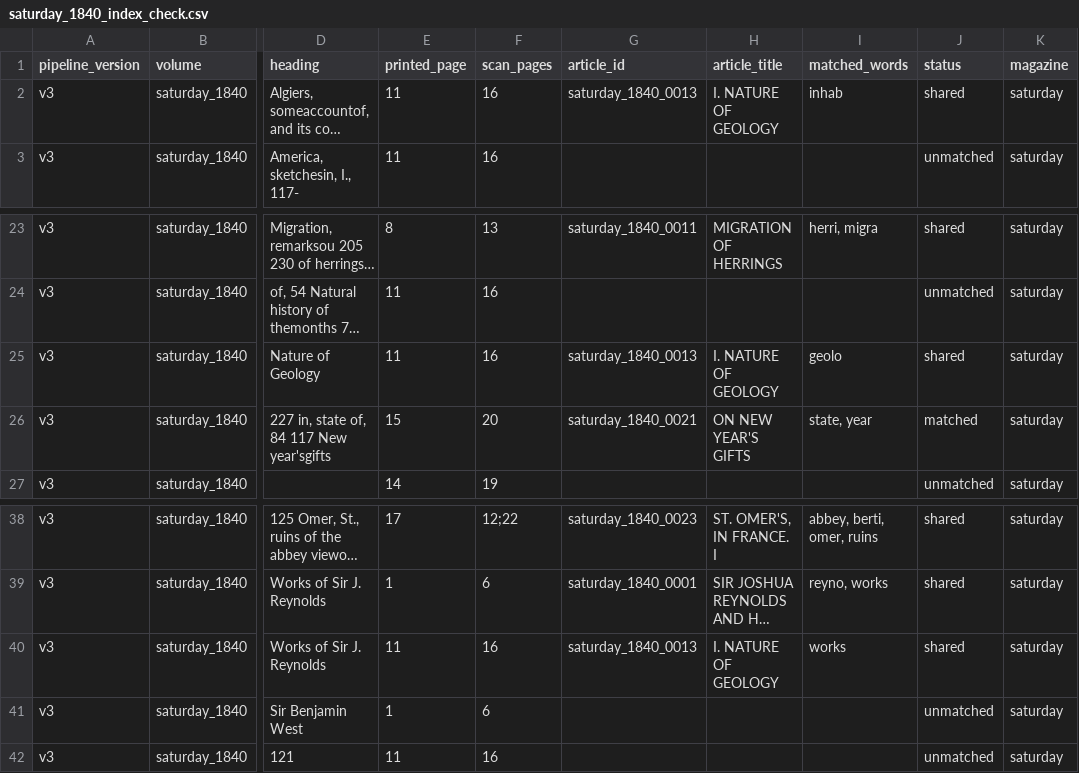
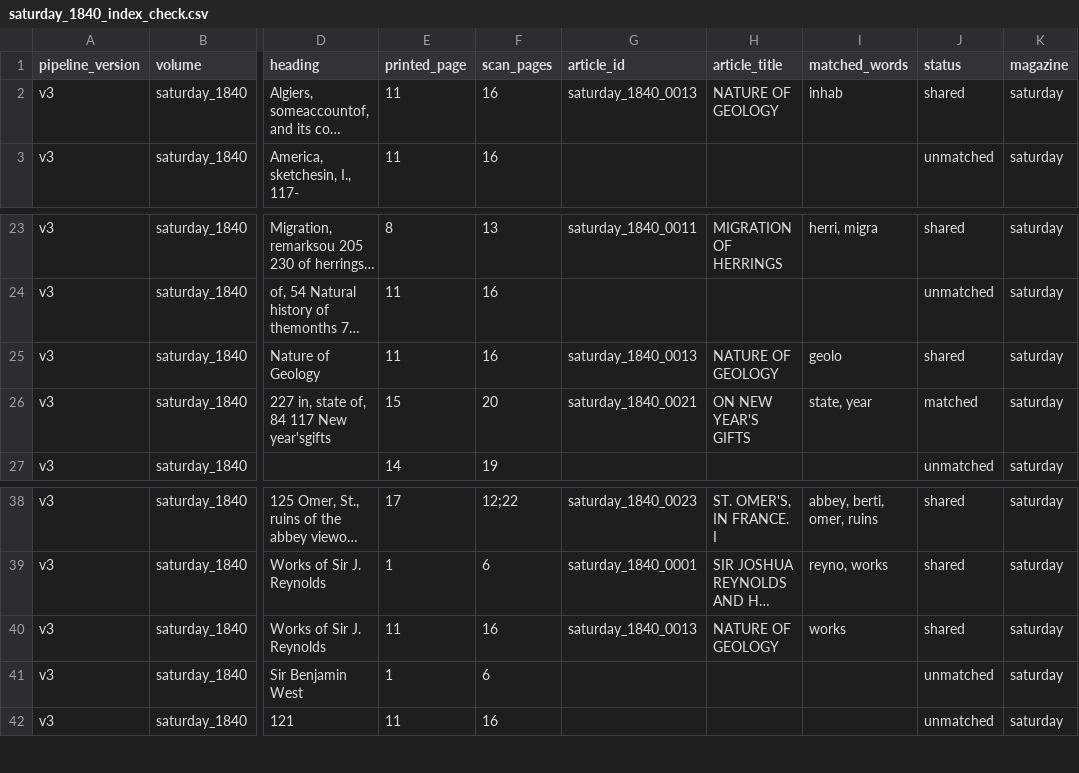
Before and after one commit to owenmonroe/dissertation_layout_pilot, a CSV file: output/article_extraction/v3/saturday_1840/saturday_1840_index_check.csv, drawn as a sheet; only a part is shown, gaps mark what is left out; long unchanged cells end in …; the diff names each change by its address in the sheet, - before the commit and + after, or states it on an @@ line.

```diff
--- a/output/article_extraction/v3/saturday_1840/saturday_1840_index_check.csv
+++ b/output/article_extraction/v3/saturday_1840/saturday_1840_index_check.csv
-H2 (article_title): I. NATURE OF GEOLOGY
+H2 (article_title): NATURE OF GEOLOGY
-H25 (article_title): I. NATURE OF GEOLOGY
+H25 (article_title): NATURE OF GEOLOGY
-H40 (article_title): I. NATURE OF GEOLOGY
+H40 (article_title): NATURE OF GEOLOGY
```
Also changed, not shown: evaluation/evaluating_v2_article_extraction/gold_article_list_test.csv, evaluation/evaluating_v2_article_extraction/v2_gold_comp_eval_items.csv, 17 other files.
